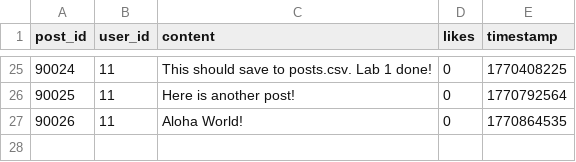
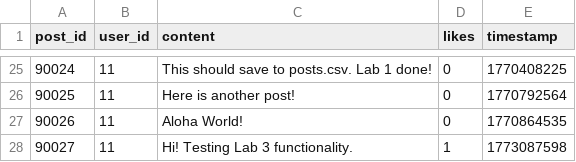
Before and after one commit to KennethAH/ConnectU, a CSV file: posts.csv, drawn as a sheet; only a part is shown, gaps mark what is left out; the diff names each change by its address in the sheet, - before the commit and + after, or states it on an @@ line.

```diff
--- a/posts.csv
+++ b/posts.csv
+row 28: 90027 | 11 | Hi! Testing Lab 3 functionality. | 1 | 1773087598
```
Also changed, not shown: 1 other file.
